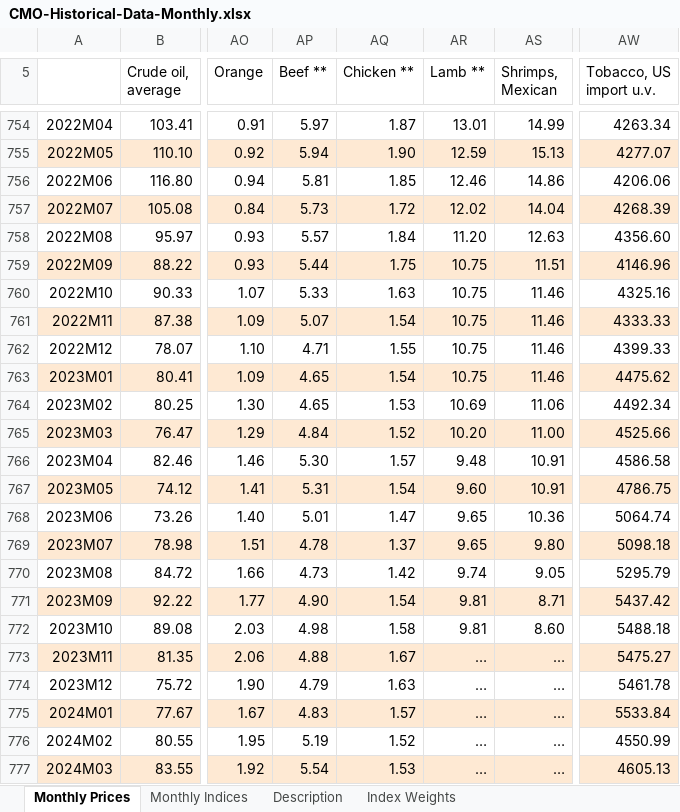
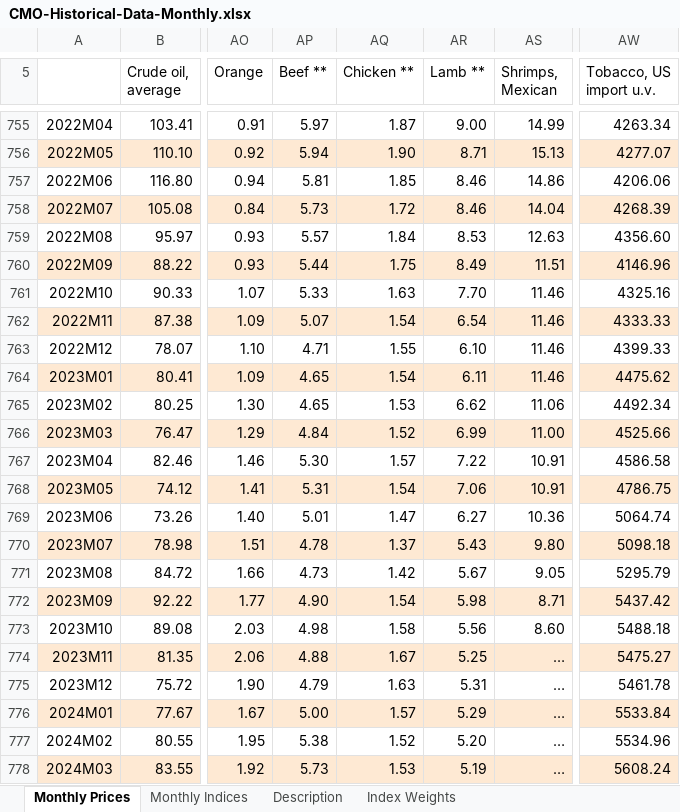
Before and after one commit to jpu585/Commodity-Price-Risk-in-Phosphorus-Recycling-Investments, an Excel workbook: CMO-Historical-Data-Monthly.xlsx, sheet Monthly Prices, drawn as a sheet; only a part is shown, gaps mark what is left out; values as stored, in another font and other column widths than the file's, no borders; addresses are those after the commit; the diff covers the shown part only; the diff names each change by its address in the sheet, - before the commit and + after, or states it on an @@ line.

```diff
--- a/CMO-Historical-Data-Monthly.xlsx (sheet Monthly Prices)
+++ b/CMO-Historical-Data-Monthly.xlsx (sheet Monthly Prices)
-AR755 (Lamb **): 13.01
+AR755 (Lamb **): 9.00
-AR756 (Lamb **): 12.59
+AR756 (Lamb **): 8.71
-AR757 (Lamb **): 12.46
+AR757 (Lamb **): 8.46
-AR758 (Lamb **): 12.02
+AR758 (Lamb **): 8.46
-AR759 (Lamb **): 11.20
+AR759 (Lamb **): 8.53
-AR760 (Lamb **): 10.75
+AR760 (Lamb **): 8.49
-AR761 (Lamb **): 10.75
+AR761 (Lamb **): 7.70
-AR762 (Lamb **): 10.75
+AR762 (Lamb **): 6.54
-AR763 (Lamb **): 10.75
+AR763 (Lamb **): 6.10
-AR764 (Lamb **): 10.75
+AR764 (Lamb **): 6.11
-AR765 (Lamb **): 10.69
+AR765 (Lamb **): 6.62
-AR766 (Lamb **): 10.20
+AR766 (Lamb **): 6.99
-AR767 (Lamb **): 9.48
+AR767 (Lamb **): 7.22
-AR768 (Lamb **): 9.60
+AR768 (Lamb **): 7.06
-AR769 (Lamb **): 9.65
+AR769 (Lamb **): 6.27
-AR770 (Lamb **): 9.65
+AR770 (Lamb **): 5.43
-AR771 (Lamb **): 9.74
+AR771 (Lamb **): 5.67
-AR772 (Lamb **): 9.81
+AR772 (Lamb **): 5.98
-AR773 (Lamb **): 9.81
+AR773 (Lamb **): 5.56
-AR774 (Lamb **): …
+AR774 (Lamb **): 5.25
-AR775 (Lamb **): …
+AR775 (Lamb **): 5.31
-AP776 (Beef **): 4.83
+AP776 (Beef **): 5.00
-AR776 (Lamb **): …
+AR776 (Lamb **): 5.29
-AP777 (Beef **): 5.19
+AP777 (Beef **): 5.38
-AR777 (Lamb **): …
+AR777 (Lamb **): 5.20
-AW777 (Tobacco, US import u.v.): 4550.99
+AW777 (Tobacco, US import u.v.): 5534.96
-AP778 (Beef **): 5.54
+AP778 (Beef **): 5.73
-AR778 (Lamb **): …
+AR778 (Lamb **): 5.19
-AW778 (Tobacco, US import u.v.): 4605.13
+AW778 (Tobacco, US import u.v.): 5608.24
```
Also changed, not shown: 9 added rows and 33 edited cells elsewhere in this sheet, sheet Monthly Indices, sheet Description, hidden cells, charts or pictures, 8 other files.
